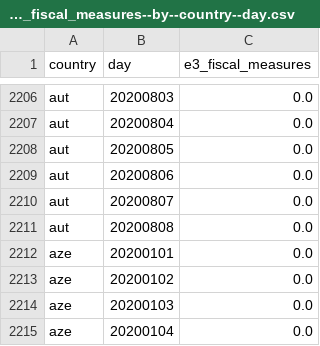
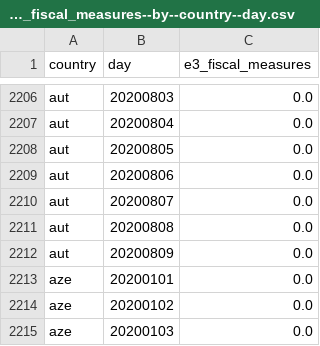
Before and after one commit to open-numbers/ddf--oxford--covid_government_response, a CSV file: ddf--datapoints--e3_fiscal_measures--by--country--day.csv, drawn as a sheet; only a part is shown, gaps mark what is left out; the shorter side is filled out with more unchanged rows.

```diff
--- a/ddf--datapoints--e3_fiscal_measures--by--country--day.csv
+++ b/ddf--datapoints--e3_fiscal_measures--by--country--day.csv
@@ -2211,2 +2211,3 @@ aut,20200807,0.0
 aut,20200808,0.0
+aut,20200809,0.0
 aze,20200101,0.0
```
Also changed, not shown: ddf--datapoints--containment_health_index_for_display--by--country--day.csv, ddf--datapoints--economic_support_index_for_display--by--country--day.csv, 37 other files.
